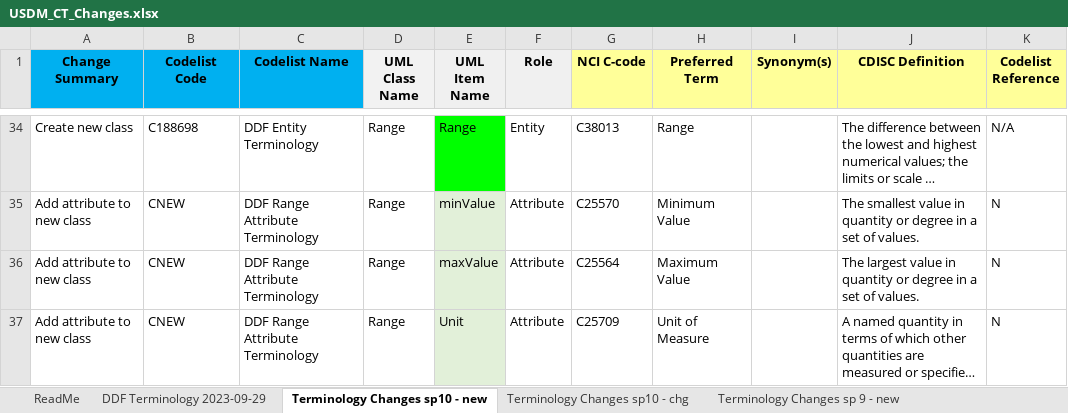
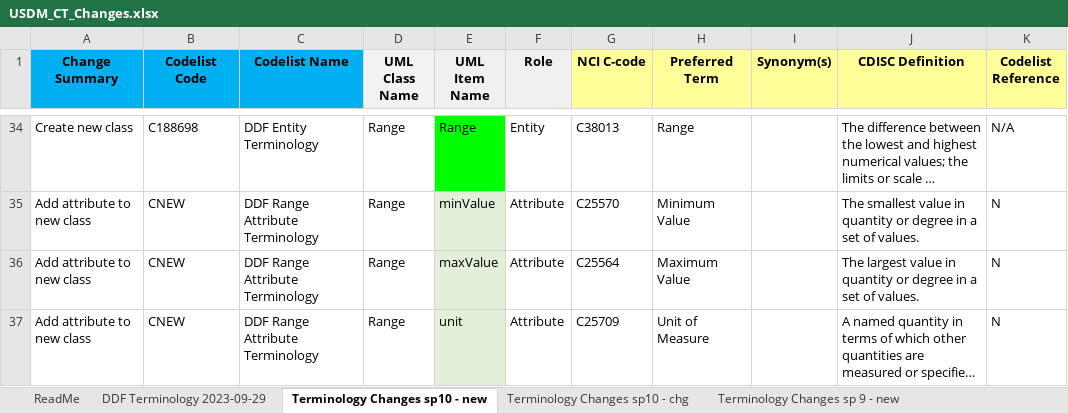
Before and after one commit to cdisc-org/DDF-RA, an Excel workbook: Deliverables/CT/USDM_CT_Changes.xlsx, sheet Terminology Changes sp10 - new, drawn as a sheet; only a part is shown, gaps mark what is left out; long unchanged cells end in …; values as stored, in another font and other column widths than the file's, no borders; the diff names each change by its address in the sheet, - before the commit and + after, or states it on an @@ line.

Commit message:
QC fix for 2-7
Unit to unit on row 377

```diff
--- a/Deliverables/CT/USDM_CT_Changes.xlsx (sheet Terminology Changes sp10 - new)
+++ b/Deliverables/CT/USDM_CT_Changes.xlsx (sheet Terminology Changes sp10 - new)
-E37 (UML Item Name): Unit
+E37 (UML Item Name): unit
```
Also changed, not shown: Deliverables/CT/USDM_CT.xlsx.
